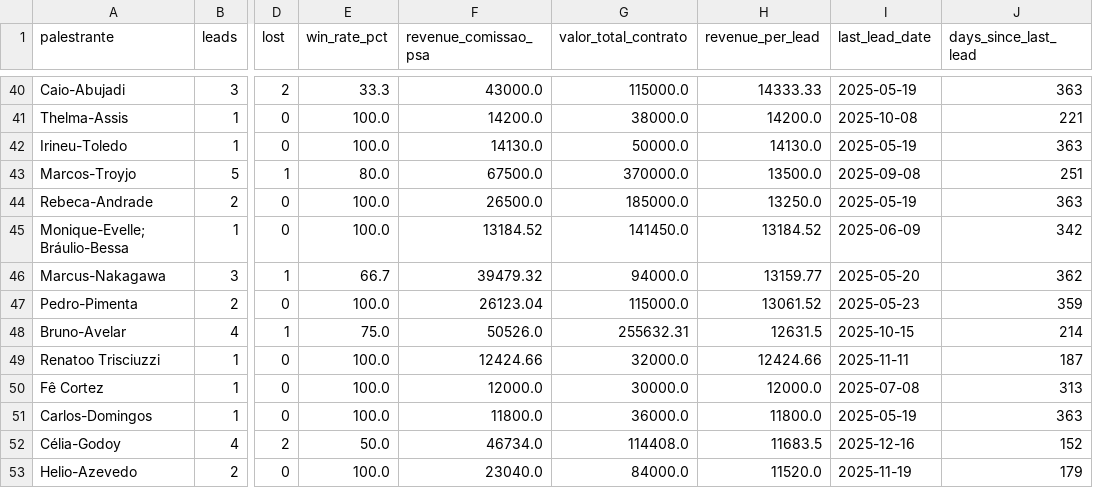
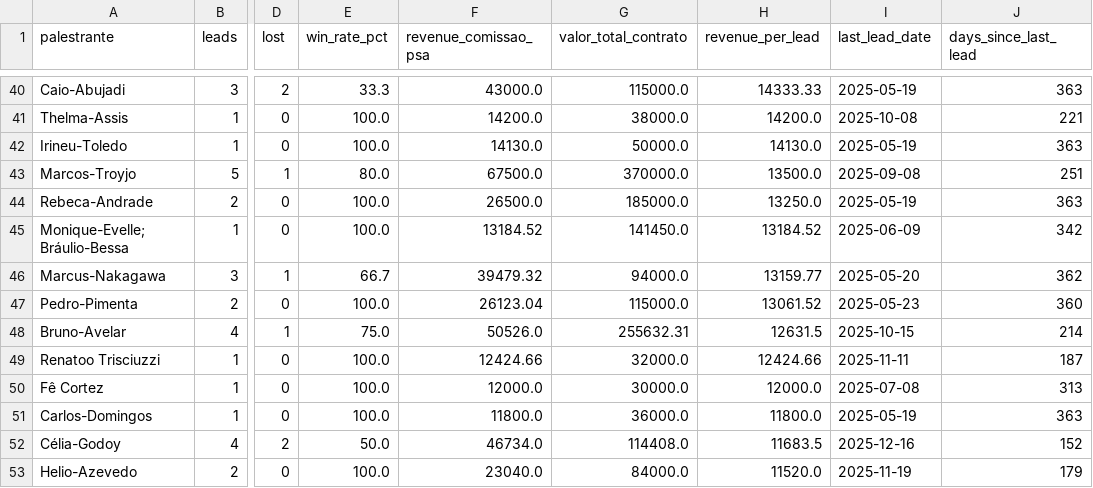
Before and after one commit to marciospagnolo-stack/ps4-b2b-y8j2nq, a CSV file: by_palestrante.csv, drawn as a sheet; only a part is shown, gaps mark what is left out; the diff names each change by its address in the sheet, - before the commit and + after, or states it on an @@ line.

```diff
--- a/by_palestrante.csv
+++ b/by_palestrante.csv
-J47 (days_since_last_lead): 359
+J47 (days_since_last_lead): 360
```
Also changed, not shown: 1 other file.
